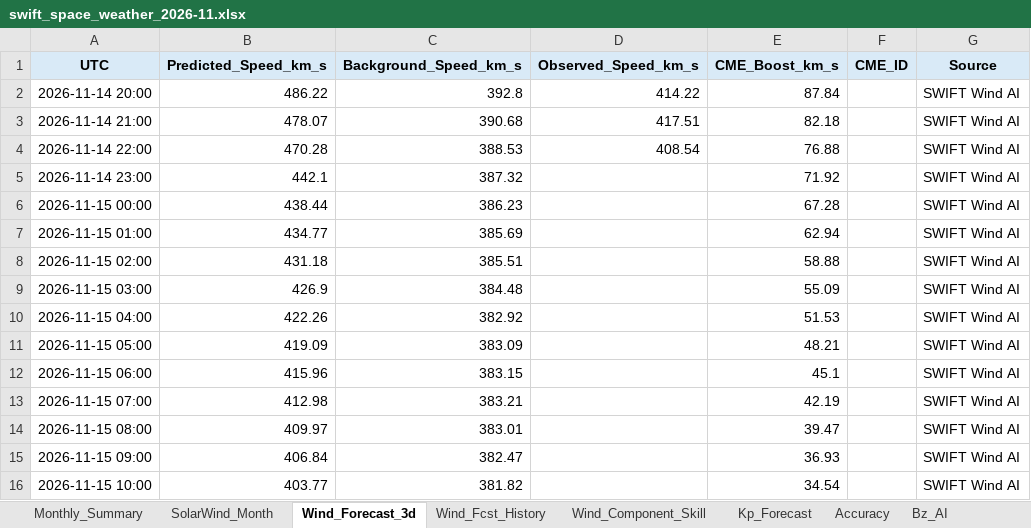
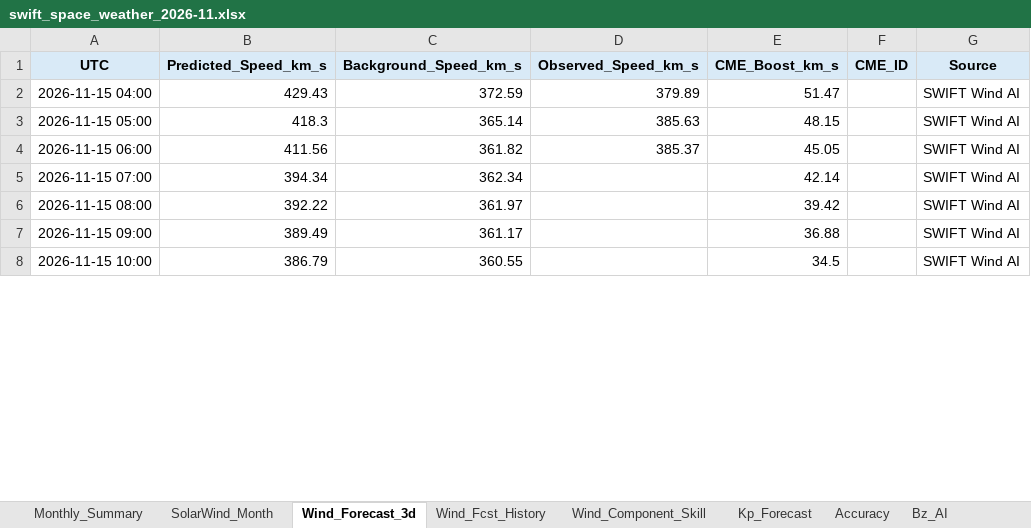
Before and after one commit to sgsy4c2zh7-tech/GEO-SAT-Thread, an Excel workbook: docs/reports/swift_space_weather_2026-11.xlsx, sheet Wind_Forecast_3d, drawn as a sheet; only a part is shown; values as stored, in another font and other column widths than the file's, no borders; charts and pictures not drawn; removed rows and columns are numbered as before the commit, all else as after; the diff covers the shown part only; the diff names each change by its address in the sheet, - before the commit and + after, or states it on an @@ line.

```diff
--- a/docs/reports/swift_space_weather_2026-11.xlsx (sheet Wind_Forecast_3d)
+++ b/docs/reports/swift_space_weather_2026-11.xlsx (sheet Wind_Forecast_3d)
-row 2: 2026-11-14 20:00 | 486.22 | 392.8 | 414.22 | 87.84 |  | SWIFT Wind AI
-row 3: 2026-11-14 21:00 | 478.07 | 390.68 | 417.51 | 82.18 |  | SWIFT Wind AI
-row 4: 2026-11-14 22:00 | 470.28 | 388.53 | 408.54 | 76.88 |  | SWIFT Wind AI
-row 5: 2026-11-14 23:00 | 442.1 | 387.32 |  | 71.92 |  | SWIFT Wind AI
-row 6: 2026-11-15 00:00 | 438.44 | 386.23 |  | 67.28 |  | SWIFT Wind AI
-row 7: 2026-11-15 01:00 | 434.77 | 385.69 |  | 62.94 |  | SWIFT Wind AI
-row 8: 2026-11-15 02:00 | 431.18 | 385.51 |  | 58.88 |  | SWIFT Wind AI
-row 9: 2026-11-15 03:00 | 426.9 | 384.48 |  | 55.09 |  | SWIFT Wind AI
-B2 (Predicted_Speed_km_s): 422.26
+B2 (Predicted_Speed_km_s): 429.43
-C2 (Background_Speed_km_s): 382.92
+C2 (Background_Speed_km_s): 372.59
-D2 (Observed_Speed_km_s): (empty)
+D2 (Observed_Speed_km_s): 379.89
-E2 (CME_Boost_km_s): 51.53
+E2 (CME_Boost_km_s): 51.47
-B3 (Predicted_Speed_km_s): 419.09
+B3 (Predicted_Speed_km_s): 418.3
-C3 (Background_Speed_km_s): 383.09
+C3 (Background_Speed_km_s): 365.14
-D3 (Observed_Speed_km_s): (empty)
+D3 (Observed_Speed_km_s): 385.63
-E3 (CME_Boost_km_s): 48.21
+E3 (CME_Boost_km_s): 48.15
-B4 (Predicted_Speed_km_s): 415.96
+B4 (Predicted_Speed_km_s): 411.56
-C4 (Background_Speed_km_s): 383.15
+C4 (Background_Speed_km_s): 361.82
-D4 (Observed_Speed_km_s): (empty)
+D4 (Observed_Speed_km_s): 385.37
-E4 (CME_Boost_km_s): 45.1
+E4 (CME_Boost_km_s): 45.05
-B5 (Predicted_Speed_km_s): 412.98
+B5 (Predicted_Speed_km_s): 394.34
-C5 (Background_Speed_km_s): 383.21
+C5 (Background_Speed_km_s): 362.34
-E5 (CME_Boost_km_s): 42.19
+E5 (CME_Boost_km_s): 42.14
-B6 (Predicted_Speed_km_s): 409.97
+B6 (Predicted_Speed_km_s): 392.22
-C6 (Background_Speed_km_s): 383.01
+C6 (Background_Speed_km_s): 361.97
-E6 (CME_Boost_km_s): 39.47
+E6 (CME_Boost_km_s): 39.42
-B7 (Predicted_Speed_km_s): 406.84
+B7 (Predicted_Speed_km_s): 389.49
-C7 (Background_Speed_km_s): 382.47
+C7 (Background_Speed_km_s): 361.17
-E7 (CME_Boost_km_s): 36.93
+E7 (CME_Boost_km_s): 36.88
-B8 (Predicted_Speed_km_s): 403.77
+B8 (Predicted_Speed_km_s): 386.79
-C8 (Background_Speed_km_s): 381.82
+C8 (Background_Speed_km_s): 360.55
-E8 (CME_Boost_km_s): 34.54
+E8 (CME_Boost_km_s): 34.5
```
Also changed, not shown: 8 added rows and 176 edited cells elsewhere in this sheet, sheet ENLIL_Earth, sheet ENLIL_Verification, sheet Accuracy, sheet Wind_Fcst_History, sheet Internal_Charging, sheet Research_Metrics, 23 more sheets, charts or pictures, 54 other files.
